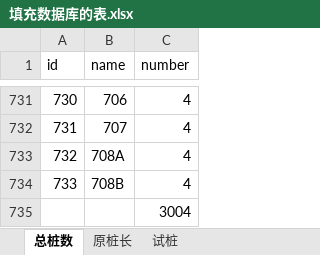
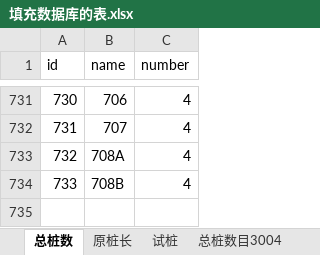
Before and after one commit to WangDooo/Wangdoo.top-Django, an Excel workbook: Post_Grouting/mysite/overview/填充数据库的表.xlsx, sheet 总桩数, drawn as a sheet; only a part is shown, gaps mark what is left out; values as stored, in another font and other column widths than the file's, no borders; the diff names each change by its address in the sheet, - before the commit and + after, or states it on an @@ line.

```diff
--- a/Post_Grouting/mysite/overview/填充数据库的表.xlsx (sheet 总桩数)
+++ b/Post_Grouting/mysite/overview/填充数据库的表.xlsx (sheet 总桩数)
+sheet tab: 总桩数目3004
-row 735:  |  | 3004
```
Also changed, not shown: sheet 试桩, 9 other files.
